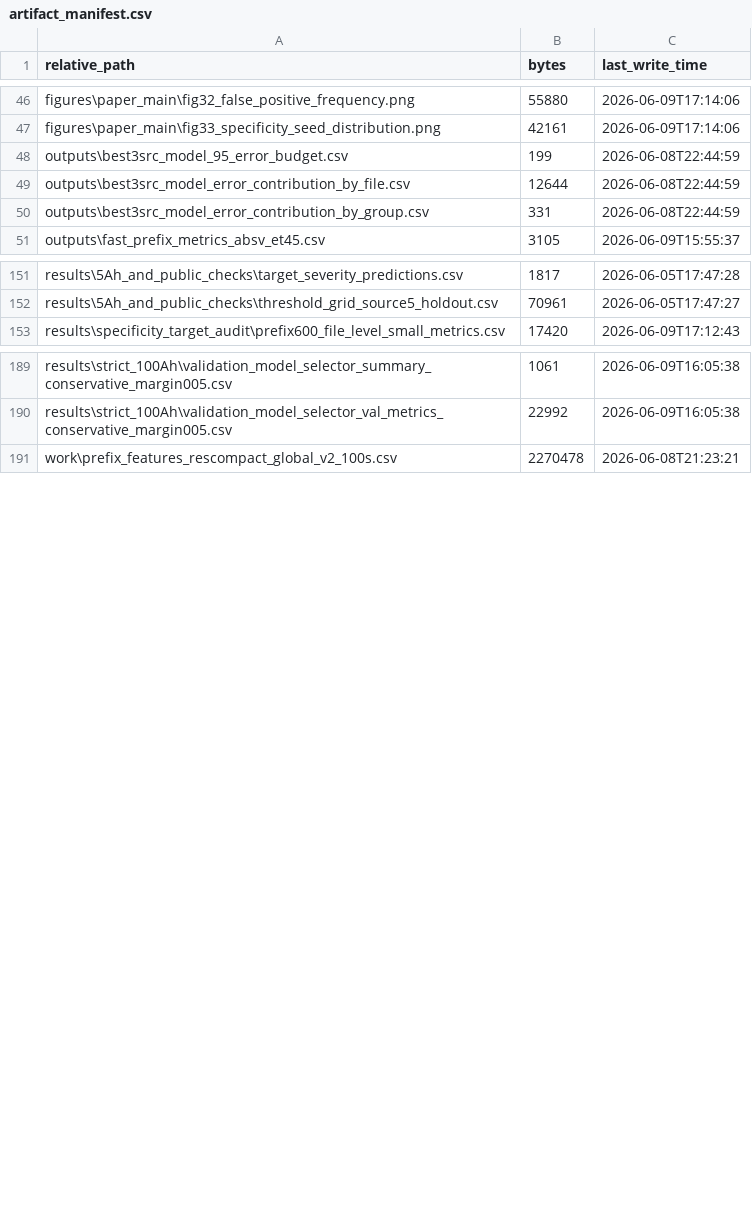
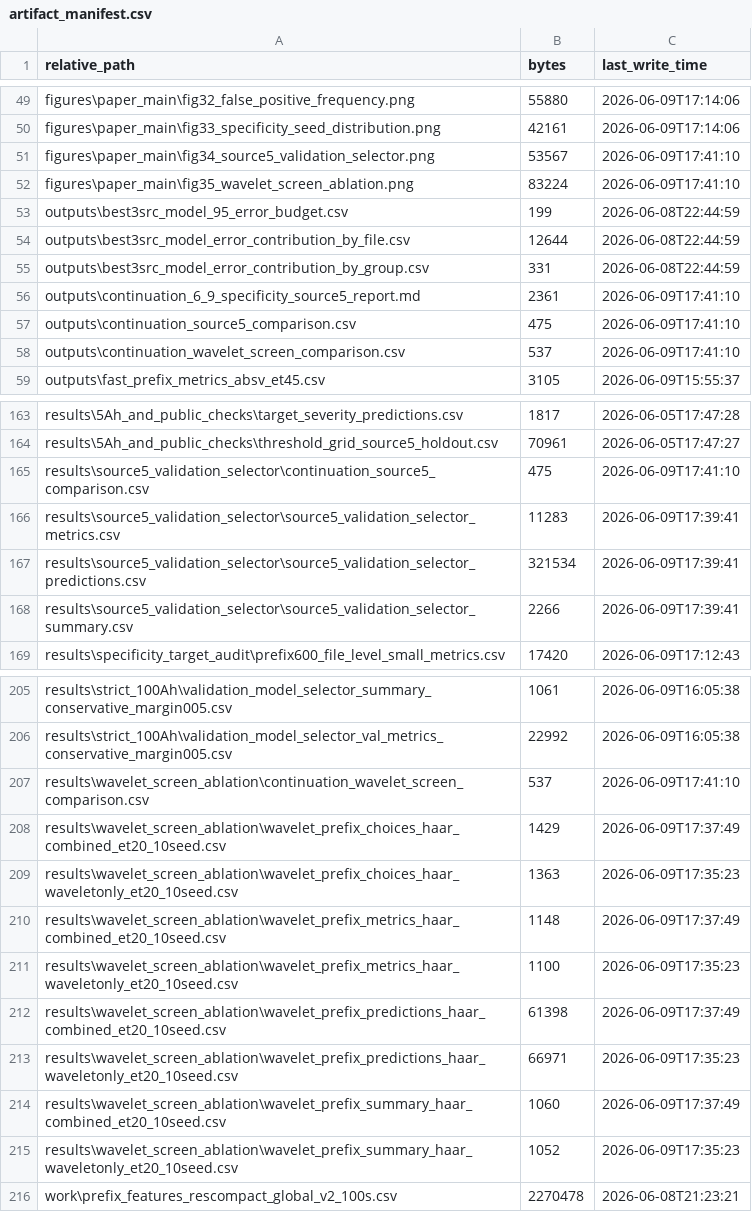
Before and after one commit to zwhy149/6.9, a CSV file: artifact_manifest.csv, drawn as a sheet; only a part is shown, gaps mark what is left out; the diff covers the shown part only; the diff names each change by its address in the sheet, - before the commit and + after, or states it on an @@ line.

Commit message:
Add source5 selector and wavelet audit

```diff
--- a/artifact_manifest.csv
+++ b/artifact_manifest.csv
+row 51: figures\paper_main\fig34_source5_validation_selector.png | 53567 | 2026-06-09T17:41:10
+row 52: figures\paper_main\fig35_wavelet_screen_ablation.png | 83224 | 2026-06-09T17:41:10
+row 56: outputs\continuation_6_9_specificity_source5_report.md | 2361 | 2026-06-09T17:41:10
+row 57: outputs\continuation_source5_comparison.csv | 475 | 2026-06-09T17:41:10
+row 58: outputs\continuation_wavelet_screen_comparison.csv | 537 | 2026-06-09T17:41:10
+row 165: results\source5_validation_selector\continuation_source5_comparison.csv | 475 | 2026-06-09T17:41:10
+row 166: results\source5_validation_selector\source5_validation_selector_metrics.csv | 11283 | 2026-06-09T17:39:41
+row 167: results\source5_validation_selector\source5_validation_selector_predictions.csv | 321534 | 2026-06-09T17:39:41
+row 168: results\source5_validation_selector\source5_validation_selector_summary.csv | 2266 | 2026-06-09T17:39:41
+row 207: results\wavelet_screen_ablation\continuation_wavelet_screen_comparison.csv | 537 | 2026-06-09T17:41:10
+row 208: results\wavelet_screen_ablation\wavelet_prefix_choices_haar_combined_et20_10seed.csv | 1429 | 2026-06-09T17:37:49
+row 209: results\wavelet_screen_ablation\wavelet_prefix_choices_haar_waveletonly_et20_10seed.csv | 1363 | 2026-06-09T17:35:23
+row 210: results\wavelet_screen_ablation\wavelet_prefix_metrics_haar_combined_et20_10seed.csv | 1148 | 2026-06-09T17:37:49
+row 211: results\wavelet_screen_ablation\wavelet_prefix_metrics_haar_waveletonly_et20_10seed.csv | 1100 | 2026-06-09T17:35:23
+row 212: results\wavelet_screen_ablation\wavelet_prefix_predictions_haar_combined_et20_10seed.csv | 61398 | 2026-06-09T17:37:49
+row 213: results\wavelet_screen_ablation\wavelet_prefix_predictions_haar_waveletonly_et20_10seed.csv | 66971 | 2026-06-09T17:35:23
+row 214: results\wavelet_screen_ablation\wavelet_prefix_summary_haar_combined_et20_10seed.csv | 1060 | 2026-06-09T17:37:49
+row 215: results\wavelet_screen_ablation\wavelet_prefix_summary_haar_waveletonly_et20_10seed.csv | 1052 | 2026-06-09T17:35:23
```
Also changed, not shown: 7 added rows and 3 edited cells elsewhere in this file, 26 other files.
